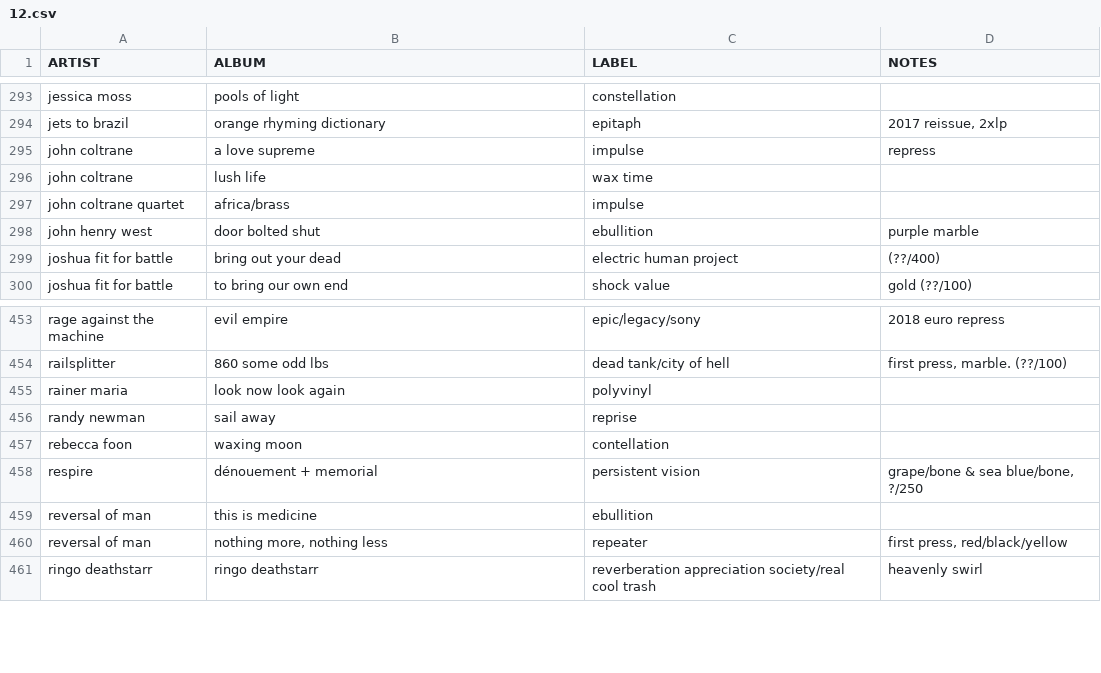
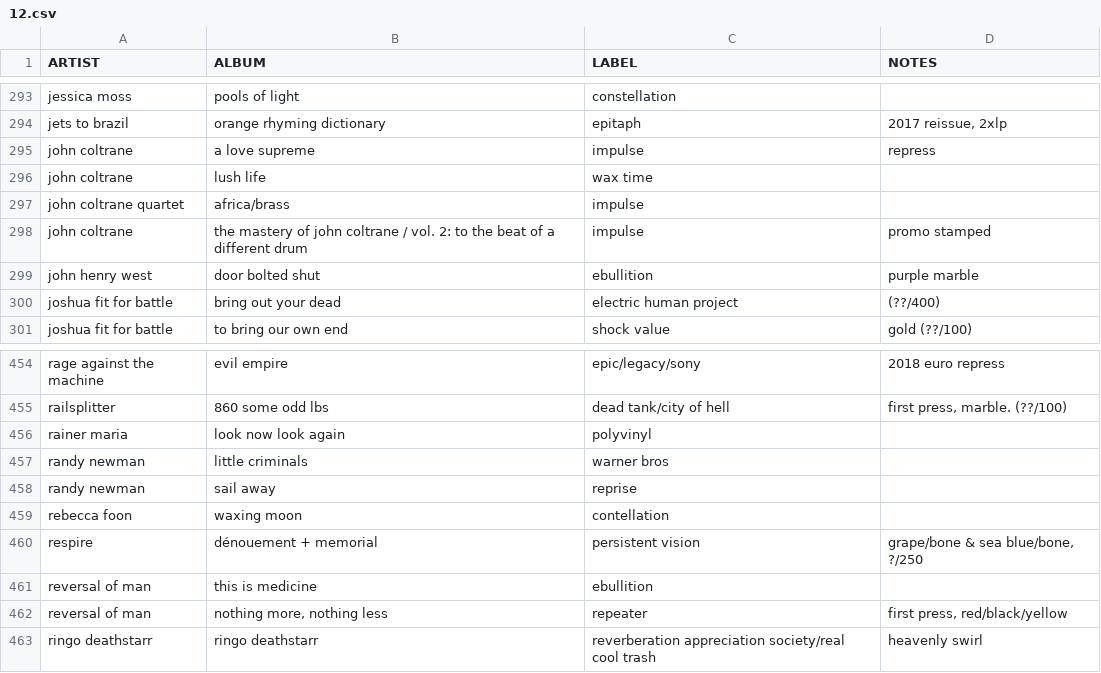
Before and after one commit to okjjj/tradelist, a CSV file: 12.csv, drawn as a sheet; only a part is shown, gaps mark what is left out.

```diff
--- a/12.csv
+++ b/12.csv
@@ -297,2 +297,3 @@ john coltrane,lush life,wax time,""
 john coltrane quartet,"africa/brass",impulse,""
+john coltrane,"the mastery of john coltrane / vol. 2: to the beat of a different drum",impulse,promo stamped
 john henry west,door bolted shut,ebullition,purple marble
@@ -455,2 +456,3 @@ railsplitter,860 some odd lbs,dead tank/city of hell,"first press, marble. (??/1
 rainer maria,look now look again,polyvinyl,""
+randy newman,little criminals,warner bros,""
 randy newman,sail away,reprise,""
```
Also changed, not shown: 7.csv, tapes.csv.
